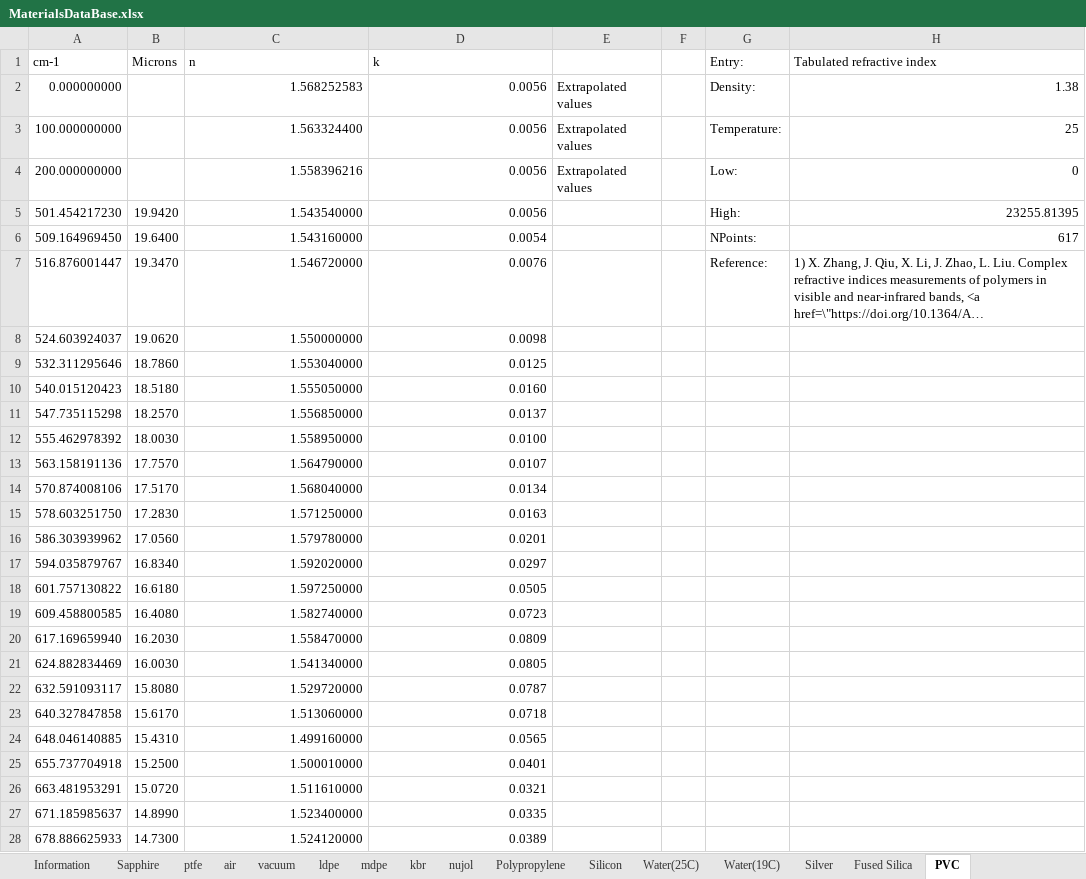
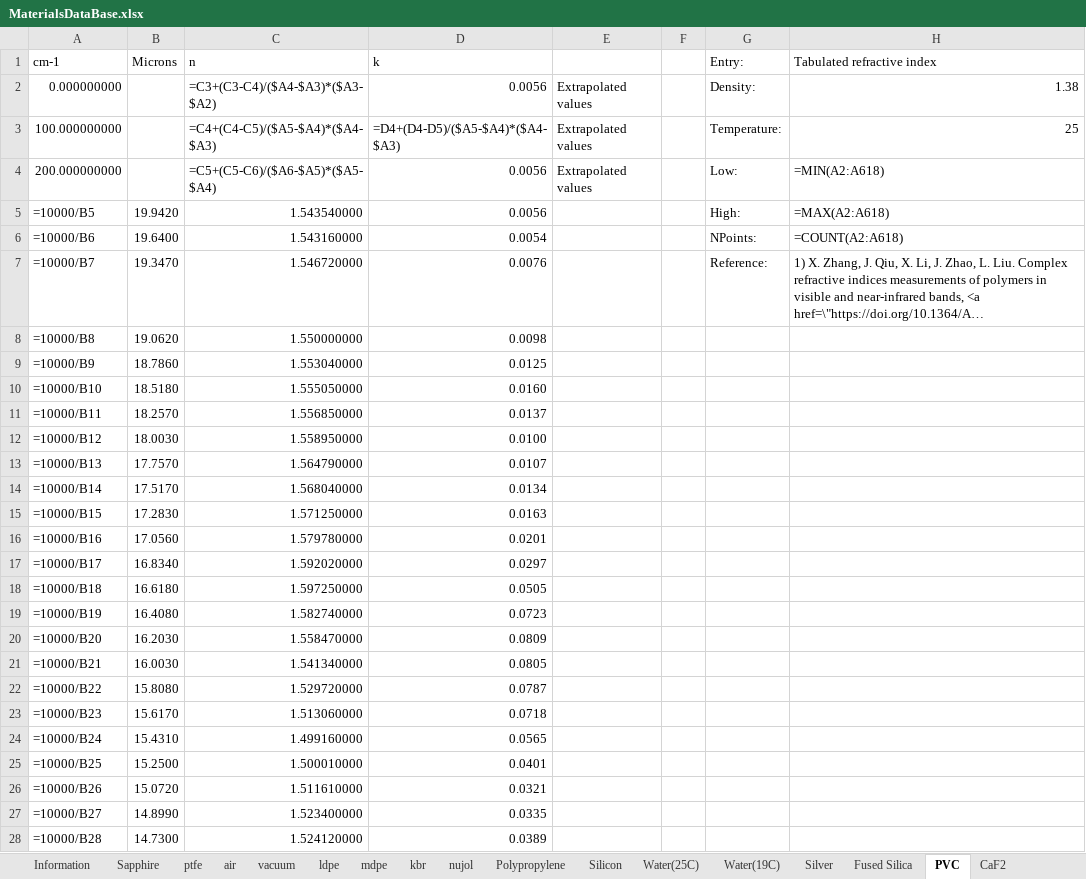
Before and after one commit to JohnKendrick/PDielec, an Excel workbook: PDielec/MaterialsDataBase.xlsx, sheet PVC, drawn as a sheet; only a part is shown; long unchanged cells end in …; values as stored, in another font and other column widths than the file's, no borders; formulas without a stored value are shown as written; the diff covers the shown part only; the diff names each change by its address in the sheet, - before the commit and + after, or states it on an @@ line.

```diff
--- a/PDielec/MaterialsDataBase.xlsx (sheet PVC)
+++ b/PDielec/MaterialsDataBase.xlsx (sheet PVC)
+sheet tab: CaF2
-C2 (n): 1.568252583
+C2 (n): =C3+(C3-C4)/($A4-$A3)*($A3-$A2)
-C3 (n): 1.563324400
+C3 (n): =C4+(C4-C5)/($A5-$A4)*($A4-$A3)
-D3 (k): 0.0056
+D3 (k): =D4+(D4-D5)/($A5-$A4)*($A4-$A3)
-C4 (n): 1.558396216
+C4 (n): =C5+(C5-C6)/($A6-$A5)*($A5-$A4)
-H4 (Tabulated refractive index): 0
+H4 (Tabulated refractive index): =MIN(A2:A618)
-A5 (cm-1): 501.454217230
+A5 (cm-1): =10000/B5
-H5 (Tabulated refractive index): 23255.81395
+H5 (Tabulated refractive index): =MAX(A2:A618)
-A6 (cm-1): 509.164969450
+A6 (cm-1): =10000/B6
-H6 (Tabulated refractive index): 617
+H6 (Tabulated refractive index): =COUNT(A2:A618)
-A7 (cm-1): 516.876001447
+A7 (cm-1): =10000/B7
-A8 (cm-1): 524.603924037
+A8 (cm-1): =10000/B8
-A9 (cm-1): 532.311295646
+A9 (cm-1): =10000/B9
-A10 (cm-1): 540.015120423
+A10 (cm-1): =10000/B10
-A11 (cm-1): 547.735115298
+A11 (cm-1): =10000/B11
-A12 (cm-1): 555.462978392
+A12 (cm-1): =10000/B12
-A13 (cm-1): 563.158191136
+A13 (cm-1): =10000/B13
-A14 (cm-1): 570.874008106
+A14 (cm-1): =10000/B14
-A15 (cm-1): 578.603251750
+A15 (cm-1): =10000/B15
-A16 (cm-1): 586.303939962
+A16 (cm-1): =10000/B16
-A17 (cm-1): 594.035879767
+A17 (cm-1): =10000/B17
-A18 (cm-1): 601.757130822
+A18 (cm-1): =10000/B18
-A19 (cm-1): 609.458800585
+A19 (cm-1): =10000/B19
-A20 (cm-1): 617.169659940
+A20 (cm-1): =10000/B20
-A21 (cm-1): 624.882834469
+A21 (cm-1): =10000/B21
-A22 (cm-1): 632.591093117
+A22 (cm-1): =10000/B22
-A23 (cm-1): 640.327847858
+A23 (cm-1): =10000/B23
-A24 (cm-1): 648.046140885
+A24 (cm-1): =10000/B24
-A25 (cm-1): 655.737704918
+A25 (cm-1): =10000/B25
-A26 (cm-1): 663.481953291
+A26 (cm-1): =10000/B26
-A27 (cm-1): 671.185985637
+A27 (cm-1): =10000/B27
-A28 (cm-1): 678.886625933
+A28 (cm-1): =10000/B28
```
Also changed, not shown: 593 edited cells elsewhere in this sheet, sheet Fused Silica, sheet Water(25C), sheet Silver, sheet Water(19C), sheet Silicon, sheet ptfe, 8 more sheets, 5 other files.
